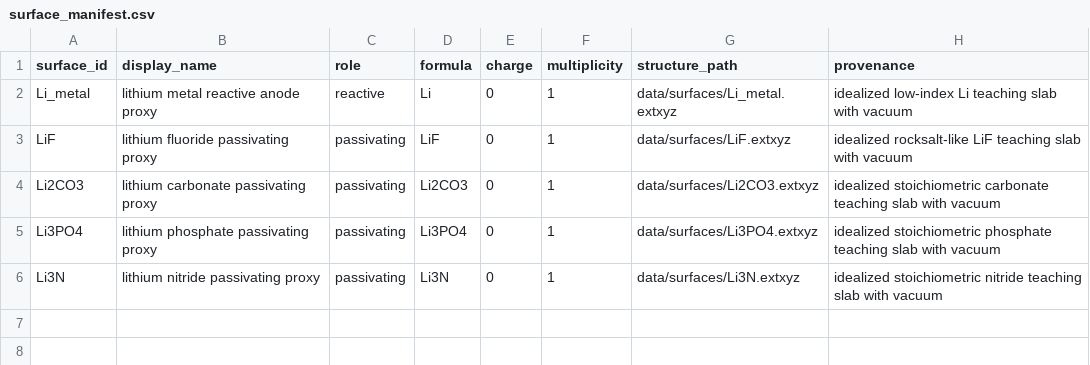
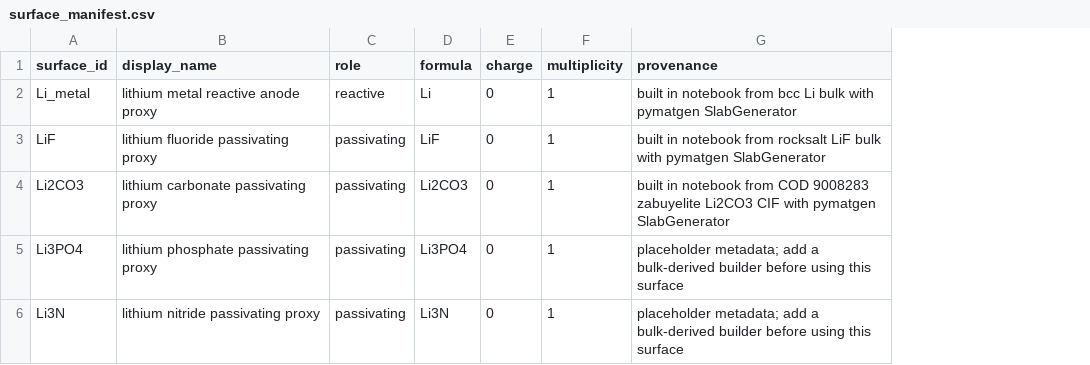
Before and after one commit to openhackathons-org/ALCHEMI-Bootcamp, a CSV file: challenge-sei/data/surface_manifest.csv, drawn as a sheet; removed rows and columns are numbered as before the commit, all else as after; the diff names each change by its address in the sheet, - before the commit and + after, or states it on an @@ line.

Commit message:
update notebook markdown and limit molecule structures

```diff
--- a/challenge-sei/data/surface_manifest.csv
+++ b/challenge-sei/data/surface_manifest.csv
-column G (structure_path), rows 2-6: data/surfaces/Li_metal.extxyz | data/surfaces/LiF.extxyz | data/surfaces/Li2CO3.extxyz | data/surfaces/Li3PO4.extxyz | data/surfaces/Li3N.extxyz
-G2 (provenance): idealized low-index Li teaching slab with vacuum
+G2 (provenance): built in notebook from bcc Li bulk with pymatgen SlabGenerator
-G3 (provenance): idealized rocksalt-like LiF teaching slab with vacuum
+G3 (provenance): built in notebook from rocksalt LiF bulk with pymatgen SlabGenerator
-G4 (provenance): idealized stoichiometric carbonate teaching slab with vacuum
+G4 (provenance): built in notebook from COD 9008283 zabuyelite Li2CO3 CIF with pymatgen SlabGenerator
-G5 (provenance): idealized stoichiometric phosphate teaching slab with vacuum
+G5 (provenance): placeholder metadata; add a bulk-derived builder before using this surface
-G6 (provenance): idealized stoichiometric nitride teaching slab with vacuum
+G6 (provenance): placeholder metadata; add a bulk-derived builder before using this surface
```
Also changed, not shown: 12 other files.
